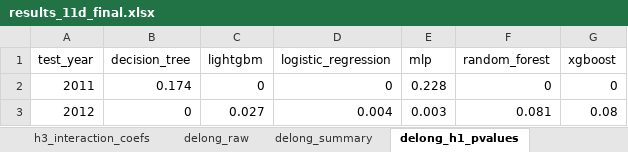
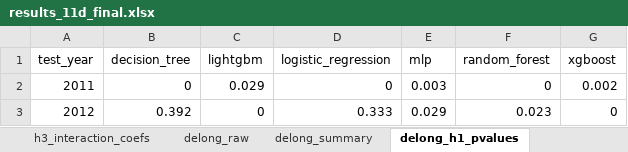
Before and after one commit to EsmeeVR/EWS-for-SBC-EsmeeVR, an Excel workbook: outputs/results/11d/results_11d_final.xlsx, sheet delong_h1_pvalues, drawn as a sheet; values as stored, in another font and other column widths than the file's, no borders; the diff names each change by its address in the sheet, - before the commit and + after, or states it on an @@ line.

```diff
--- a/outputs/results/11d/results_11d_final.xlsx (sheet delong_h1_pvalues)
+++ b/outputs/results/11d/results_11d_final.xlsx (sheet delong_h1_pvalues)
-B2 (decision_tree): 0.174
+B2 (decision_tree): 0
-C2 (lightgbm): 0
+C2 (lightgbm): 0.029
-E2 (mlp): 0.228
+E2 (mlp): 0.003
-G2 (xgboost): 0
+G2 (xgboost): 0.002
-B3 (decision_tree): 0
+B3 (decision_tree): 0.392
-C3 (lightgbm): 0.027
+C3 (lightgbm): 0
-D3 (logistic_regression): 0.004
+D3 (logistic_regression): 0.333
-E3 (mlp): 0.003
+E3 (mlp): 0.029
-F3 (random_forest): 0.081
+F3 (random_forest): 0.023
-G3 (xgboost): 0.08
+G3 (xgboost): 0
```
Also changed, not shown: sheet all_results, sheet mean_metrics_baseline, sheet delong_raw, sheet lr_no_dummies_raw, sheet delong_summary, sheet lr_coefficients, 6 more sheets, outputs/results/11a/results_11a_final.xlsx, outputs/results/11b/results_11b_final.xlsx, 42 other files.
